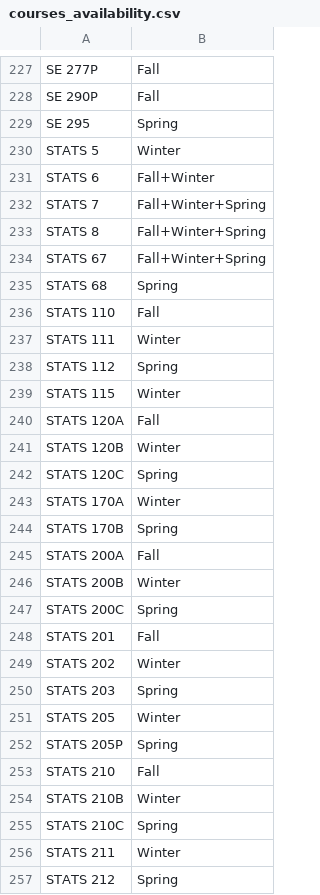
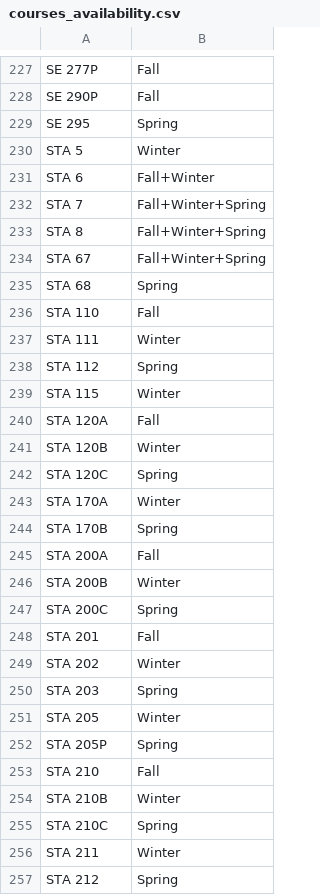
Before and after one commit to zotgraduator/zotgraduator, a CSV file: backend/courses_availability.csv, drawn as a sheet; only a part is shown, gaps mark what is left out; the diff covers the shown part only.

```diff
--- a/backend/courses_availability.csv
+++ b/backend/courses_availability.csv
@@ -229,29 +229,29 @@ SE 290P,Fall
 SE 295,Spring
-STATS 5,Winter
-STATS 6,Fall+Winter
-STATS 7,Fall+Winter+Spring
-STATS 8,Fall+Winter+Spring
-STATS 67,Fall+Winter+Spring
-STATS 68,Spring
-STATS 110,Fall
-STATS 111,Winter
-STATS 112,Spring
-STATS 115,Winter
-STATS 120A,Fall
-STATS 120B,Winter
-STATS 120C,Spring
-STATS 170A,Winter
-STATS 170B,Spring
-STATS 200A,Fall
-STATS 200B,Winter
-STATS 200C,Spring
-STATS 201,Fall
-STATS 202,Winter
-STATS 203,Spring
-STATS 205,Winter
-STATS 205P,Spring
-STATS 210,Fall
-STATS 210B,Winter
-STATS 210C,Spring
-STATS 211,Winter
-STATS 212,Spring
+STA 5,Winter
+STA 6,Fall+Winter
+STA 7,Fall+Winter+Spring
+STA 8,Fall+Winter+Spring
+STA 67,Fall+Winter+Spring
+STA 68,Spring
+STA 110,Fall
+STA 111,Winter
+STA 112,Spring
+STA 115,Winter
+STA 120A,Fall
+STA 120B,Winter
+STA 120C,Spring
+STA 170A,Winter
+STA 170B,Spring
+STA 200A,Fall
+STA 200B,Winter
+STA 200C,Spring
+STA 201,Fall
+STA 202,Winter
+STA 203,Spring
+STA 205,Winter
+STA 205P,Spring
+STA 210,Fall
+STA 210B,Winter
+STA 210C,Spring
+STA 211,Winter
+STA 212,Spring
```
Also changed, not shown: 39 edited cells elsewhere in this file, 10 other files.
